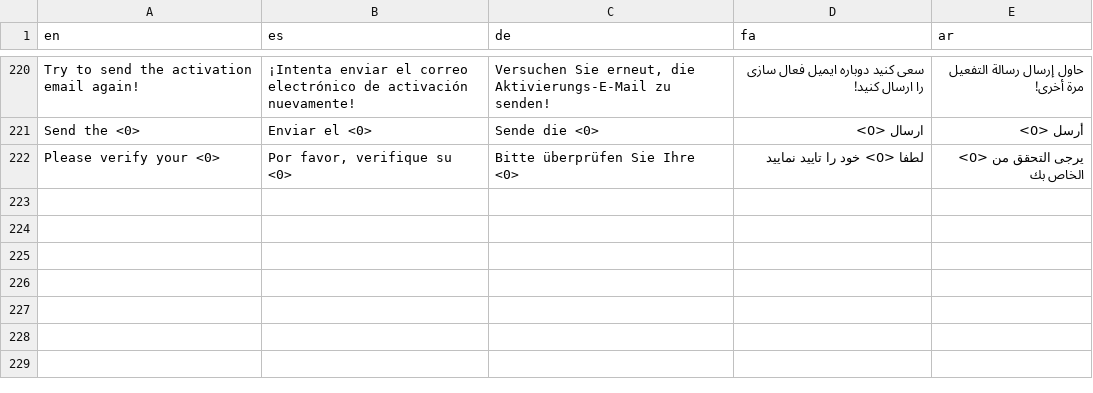
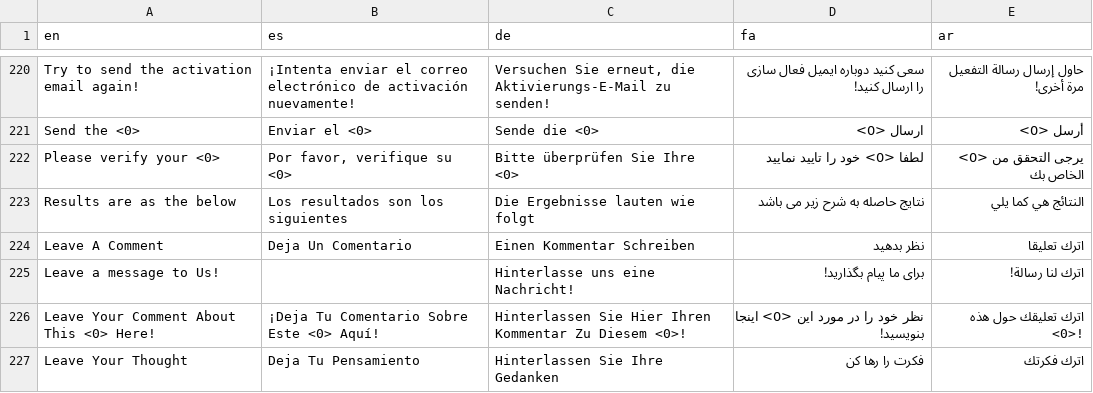
Before and after one commit to aseqbase/lexicon, a CSV file: Sentences.csv, drawn as a sheet; only a part is shown, gaps mark what is left out; the diff names each change by its address in the sheet, - before the commit and + after, or states it on an @@ line.

```diff
--- a/Sentences.csv
+++ b/Sentences.csv
+row 223: Results are as the below | Los resultados son los siguientes | Die Ergebnisse lauten wie folgt | نتایج حاصله به شرح زیر می باشد | النتائج هي كما يلي
+row 224: Leave A Comment | Deja Un Comentario | Einen Kommentar Schreiben | نظر بدهید | اترك تعليقا
+row 225: Leave a message to Us! |  | Hinterlasse uns eine Nachricht! | برای ما پیام بگذارید! | اترك لنا رسالة!
+row 226: Leave Your Comment About This <0> Here! | ¡Deja Tu Comentario Sobre Este <0> Aquí! | Hinterlassen Sie Hier Ihren Kommentar Zu Diesem <0>! | نظر خود را در مورد این <0> اینجا بنویسید! | اترك تعليقك حول هذه <0>!
+row 227: Leave Your Thought | Deja Tu Pensamiento | Hinterlassen Sie Ihre Gedanken | فکرت را رها کن | اترك فكرتك
```
Also changed, not shown: Phrases.csv, Words.csv, 1 other file.
